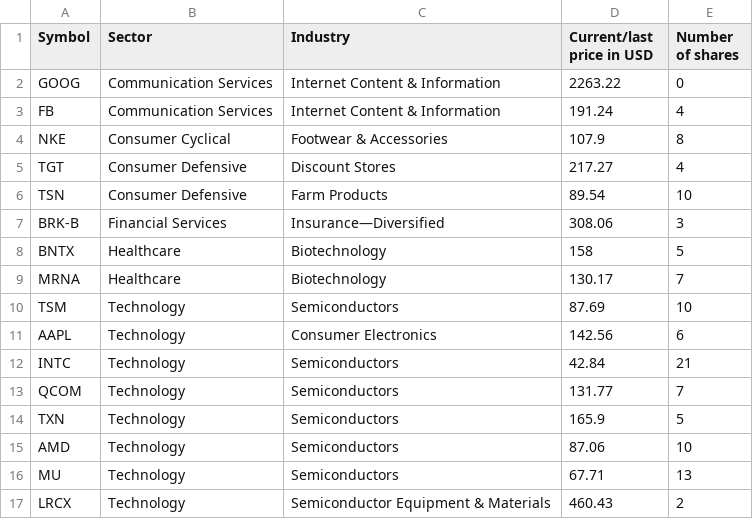
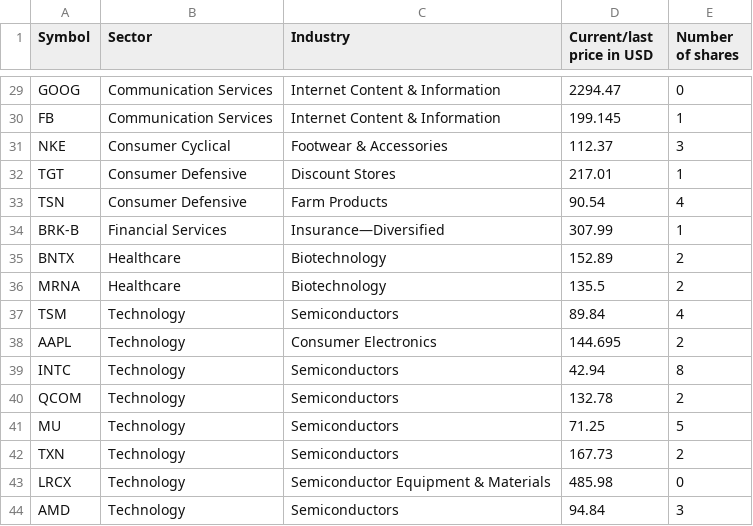
Before and after one commit to E1ko0o/MarketCapCalculator, a CSV file: results.csv, drawn as a sheet; only a part is shown, gaps mark what is left out; the diff covers the shown part only.

```diff
--- a/results.csv
+++ b/results.csv
@@ -2,16 +29,16 @@ Symbol,Sector,Industry,Current/last price in USD,Number of shares
-GOOG,Communication Services,Internet Content & Information,2263.22,0
-FB,Communication Services,Internet Content & Information,191.24,4
-NKE,Consumer Cyclical,Footwear & Accessories,107.9,8
-TGT,Consumer Defensive,Discount Stores,217.27,4
-TSN,Consumer Defensive,Farm Products,89.54,10
-BRK-B,Financial Services,Insurance—Diversified,308.06,3
-BNTX,Healthcare,Biotechnology,158,5
-MRNA,Healthcare,Biotechnology,130.17,7
-TSM,Technology,Semiconductors,87.69,10
-AAPL,Technology,Consumer Electronics,142.56,6
-INTC,Technology,Semiconductors,42.84,21
-QCOM,Technology,Semiconductors,131.77,7
-TXN,Technology,Semiconductors,165.9,5
-AMD,Technology,Semiconductors,87.06,10
-MU,Technology,Semiconductors,67.71,13
-LRCX,Technology,Semiconductor Equipment & Materials,460.43,2
+GOOG,Communication Services,Internet Content & Information,2294.47,0
+FB,Communication Services,Internet Content & Information,199.145,1
+NKE,Consumer Cyclical,Footwear & Accessories,112.37,3
+TGT,Consumer Defensive,Discount Stores,217.01,1
+TSN,Consumer Defensive,Farm Products,90.54,4
+BRK-B,Financial Services,Insurance—Diversified,307.99,1
+BNTX,Healthcare,Biotechnology,152.89,2
+MRNA,Healthcare,Biotechnology,135.5,2
+TSM,Technology,Semiconductors,89.84,4
+AAPL,Technology,Consumer Electronics,144.695,2
+INTC,Technology,Semiconductors,42.94,8
+QCOM,Technology,Semiconductors,132.78,2
+MU,Technology,Semiconductors,71.25,5
+TXN,Technology,Semiconductors,167.73,2
+LRCX,Technology,Semiconductor Equipment & Materials,485.98,0
+AMD,Technology,Semiconductors,94.84,3
```
Also changed, not shown: 27 added rows and 2 edited cells elsewhere in this file, 2 other files.
